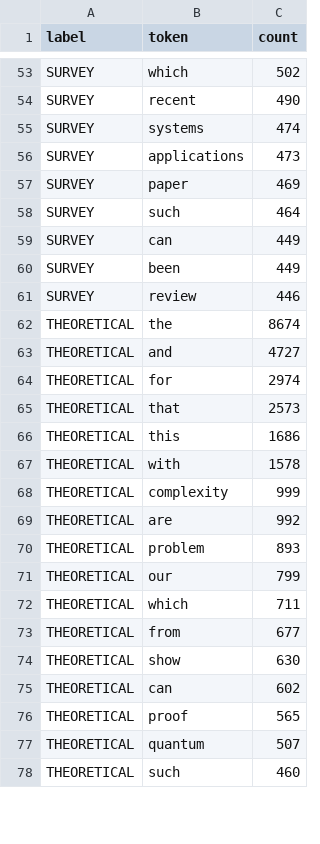
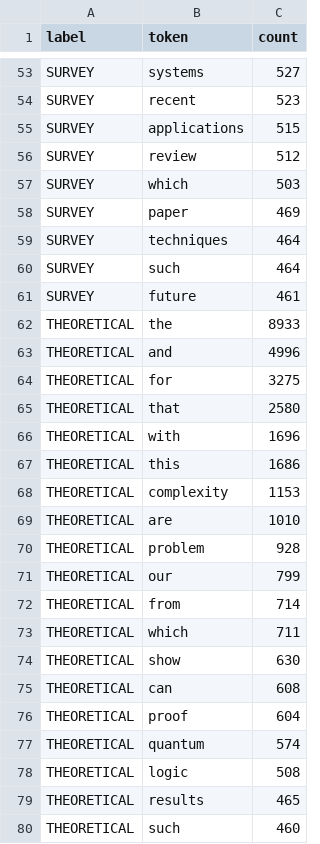
Before and after one commit to AmanDbz1101/Research-Paper-Categorizer, a CSV file: data/eda_top_tokens_per_label.csv, drawn as a sheet; only a part is shown, gaps mark what is left out; removed rows and columns are numbered as before the commit, all else as after; the diff covers the shown part only; the diff names each change by its address in the sheet, - before the commit and + after, or states it on an @@ line.

```diff
--- a/data/eda_top_tokens_per_label.csv
+++ b/data/eda_top_tokens_per_label.csv
-B53 (token): which
+B53 (token): systems
-C53 (count): 502
+C53 (count): 527
-C54 (count): 490
+C54 (count): 523
-row 55: SURVEY | systems | 474
-C55 (count): 473
+C55 (count): 515
+row 56: SURVEY | review | 512
+row 57: SURVEY | which | 503
+row 59: SURVEY | techniques | 464
-row 59: SURVEY | can | 449
-row 60: SURVEY | been | 449
-B61 (token): review
+B61 (token): future
-C61 (count): 446
+C61 (count): 461
-C62 (count): 8674
+C62 (count): 8933
-C63 (count): 4727
+C63 (count): 4996
-C64 (count): 2974
+C64 (count): 3275
-C65 (count): 2573
+C65 (count): 2580
+row 66: THEORETICAL | with | 1696
-row 67: THEORETICAL | with | 1578
-C68 (count): 999
+C68 (count): 1153
-C69 (count): 992
+C69 (count): 1010
-C70 (count): 893
+C70 (count): 928
+row 72: THEORETICAL | from | 714
-row 73: THEORETICAL | from | 677
-C75 (count): 602
+C75 (count): 608
-C76 (count): 565
+C76 (count): 604
-C77 (count): 507
+C77 (count): 574
+row 78: THEORETICAL | logic | 508
+row 79: THEORETICAL | results | 465
```
Also changed, not shown: 12 added rows, 14 removed rows and 45 edited cells elsewhere in this file, data/dedup_conflicting_rows.csv, data/dedup_same_id_removed.csv, 9 other files.
